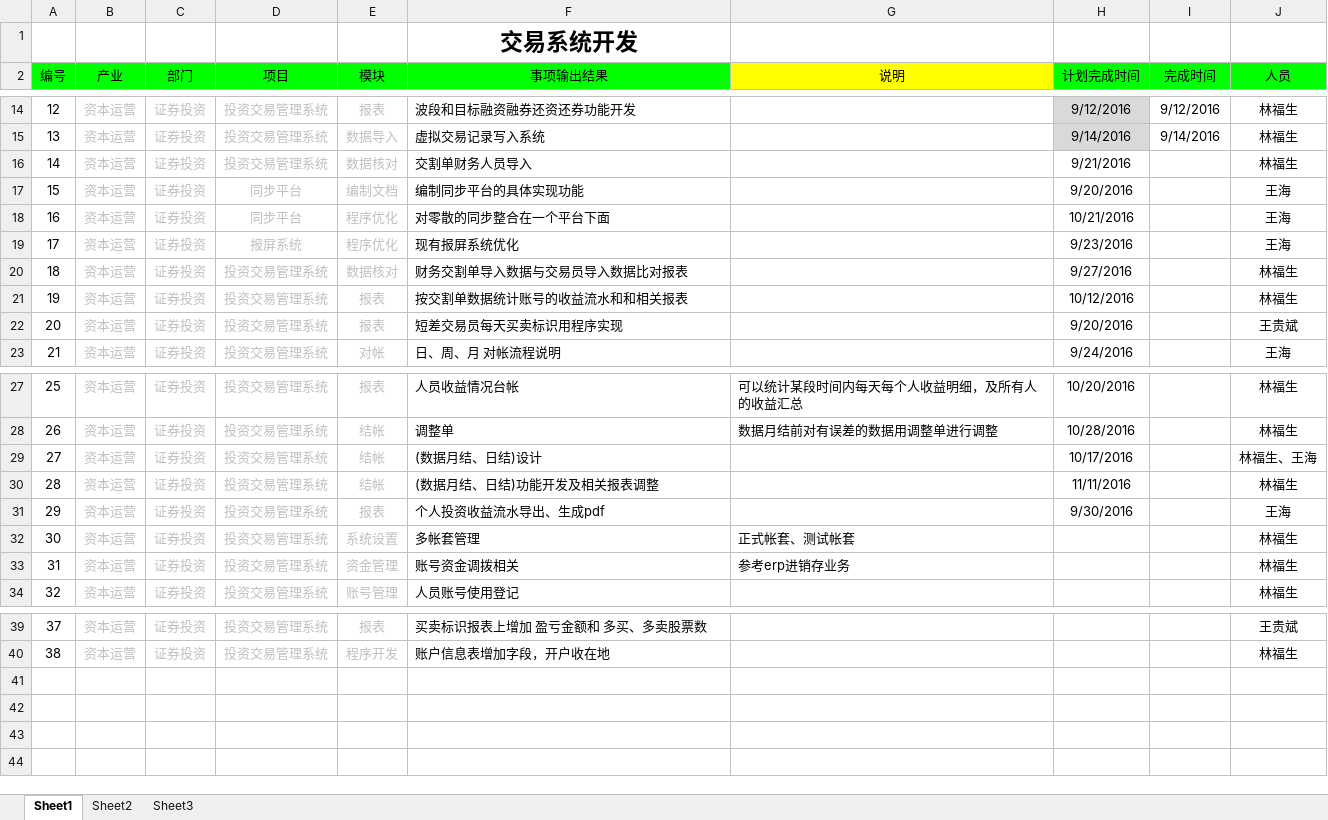
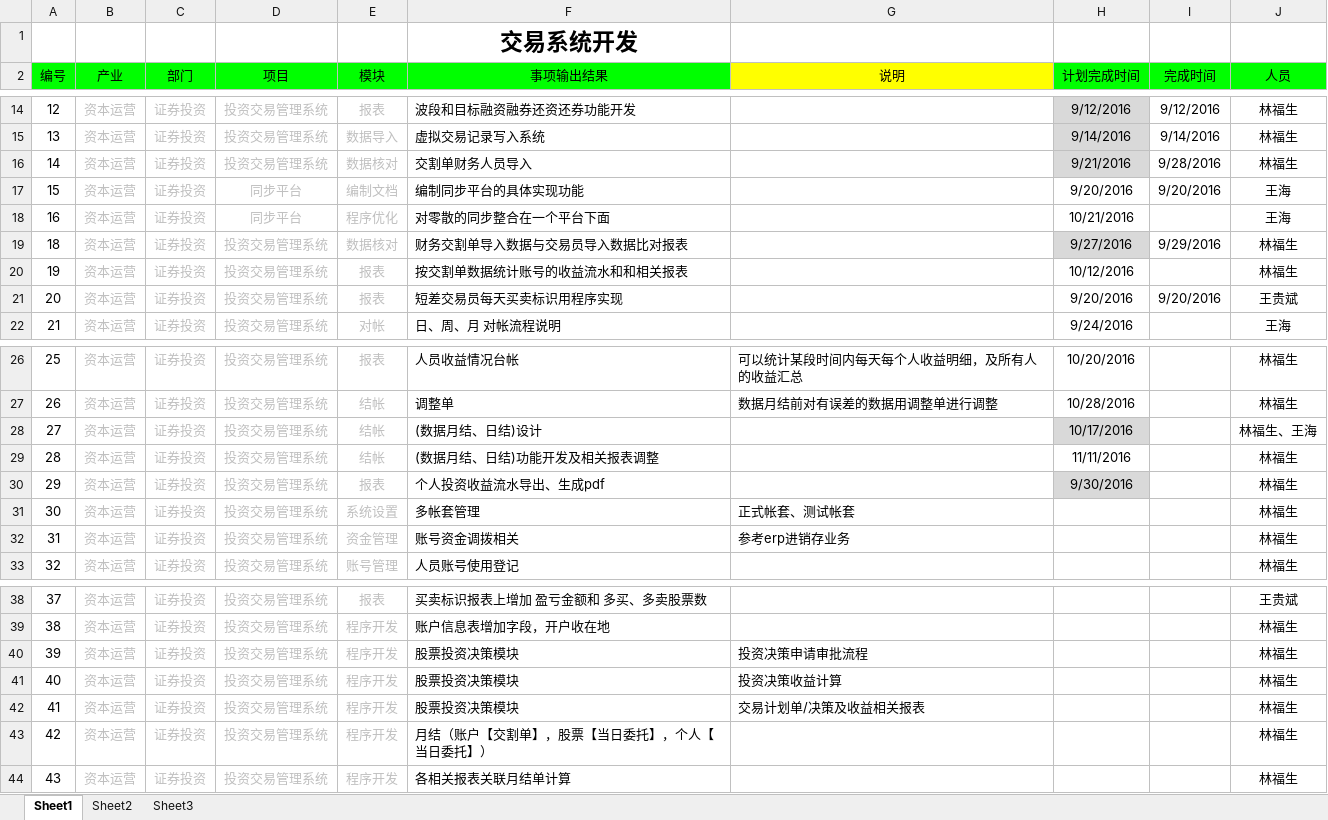
Before and after one commit to lamp525/ncCTM, an Excel workbook: doc/04.Schedule/工作计划.xlsx, sheet Sheet1, drawn as a sheet; only a part is shown, gaps mark what is left out; values as stored, in another font and other column widths than the file's, no borders; removed rows and columns are numbered as before the commit, all else as after; the diff names each change by its address in the sheet, - before the commit and + after, or states it on an @@ line.

Commit message:
update develop schedule

```diff
--- a/doc/04.Schedule/工作计划.xlsx (sheet Sheet1)
+++ b/doc/04.Schedule/工作计划.xlsx (sheet Sheet1)
-H16 fill: none
+H16 fill: #D9D9D9
-I16 (完成时间): (empty)
+I16 (完成时间): 9/28/2016
-I17 (完成时间): (empty)
+I17 (完成时间): 9/20/2016
-row 19: 17 | 资本运营 | 证券投资 | 报屏系统 | 程序优化 | 现有报屏系统优化 |  | 9/23/2016 |  | 王海
-H19 fill: none
+H19 fill: #D9D9D9
-I19 (完成时间): (empty)
+I19 (完成时间): 9/29/2016
-I21 (完成时间): (empty)
+I21 (完成时间): 9/20/2016
-H28 fill: none
+H28 fill: #D9D9D9
-H30 fill: none
+H30 fill: #D9D9D9
-J30 (人员): 王海
+J30 (人员): 林福生
+row 40: 39 | 资本运营 | 证券投资 | 投资交易管理系统 | 程序开发 | 股票投资决策模块 | 投资决策申请审批流程 |  |  | 林福生
+row 41: 40 | 资本运营 | 证券投资 | 投资交易管理系统 | 程序开发 | 股票投资决策模块 | 投资决策收益计算 |  |  | 林福生
+row 42: 41 | 资本运营 | 证券投资 | 投资交易管理系统 | 程序开发 | 股票投资决策模块 | 交易计划单/决策及收益相关报表 |  |  | 林福生
+row 43: 42 | 资本运营 | 证券投资 | 投资交易管理系统 | 程序开发 | 月结（账户【交割单】，股票【当日委托】，个人【当日委托】） |  |  |  | 林福生
+row 44: 43 | 资本运营 | 证券投资 | 投资交易管理系统 | 程序开发 | 各相关报表关联月结单计算 |  |  |  | 林福生
```
Also changed, not shown: 1 other file.
